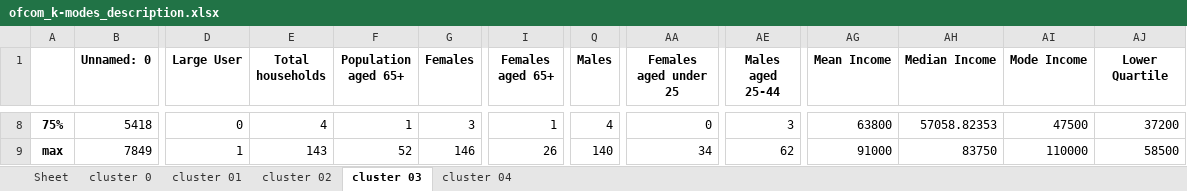
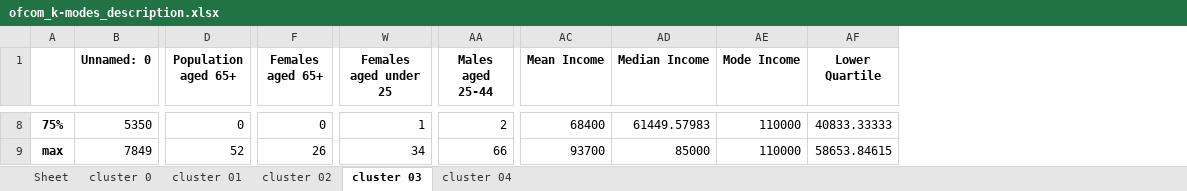
Before and after one commit to isabellebond/MScProject, an Excel workbook: ofcom_k-modes_description.xlsx, sheet cluster 03, drawn as a sheet; only a part is shown, gaps mark what is left out; values as stored, in another font and other column widths than the file's, no borders; removed rows and columns are numbered as before the commit, all else as after; the diff covers the shown part only; the diff names each change by its address in the sheet, - before the commit and + after, or states it on an @@ line.

Commit message:
new cluster

```diff
--- a/ofcom_k-modes_description.xlsx (sheet cluster 03)
+++ b/ofcom_k-modes_description.xlsx (sheet cluster 03)
-column D (Large User), rows 8-9: 0 | 1
-column E (Total households), rows 8-9: 4 | 143
-column G (Females), rows 8-9: 3 | 146
-column Q (Males), rows 8-9: 4 | 140
-B8 (Unnamed: 0): 5418
+B8 (Unnamed: 0): 5350
-D8 (Population aged 65+): 1
+D8 (Population aged 65+): 0
-F8 (Females aged 65+): 1
+F8 (Females aged 65+): 0
-W8 (Females aged under 25): 0
+W8 (Females aged under 25): 1
-AA8 (Males aged 25-44): 3
+AA8 (Males aged 25-44): 2
-AC8 (Mean Income): 63800
+AC8 (Mean Income): 68400
-AD8 (Median Income): 57058.82353
+AD8 (Median Income): 61449.57983
-AE8 (Mode Income): 47500
+AE8 (Mode Income): 110000
-AF8 (Lower Quartile): 37200
+AF8 (Lower Quartile): 40833.33333
-AA9 (Males aged 25-44): 62
+AA9 (Males aged 25-44): 66
-AC9 (Mean Income): 91000
+AC9 (Mean Income): 93700
-AD9 (Median Income): 83750
+AD9 (Median Income): 85000
-AF9 (Lower Quartile): 58500
+AF9 (Lower Quartile): 58653.84615
```
Also changed, not shown: 1 added row, 1 removed row and 73 edited cells elsewhere in this sheet, sheet cluster 04, sheet cluster 02, sheet cluster 01, sheet cluster 0, 6 other files.
